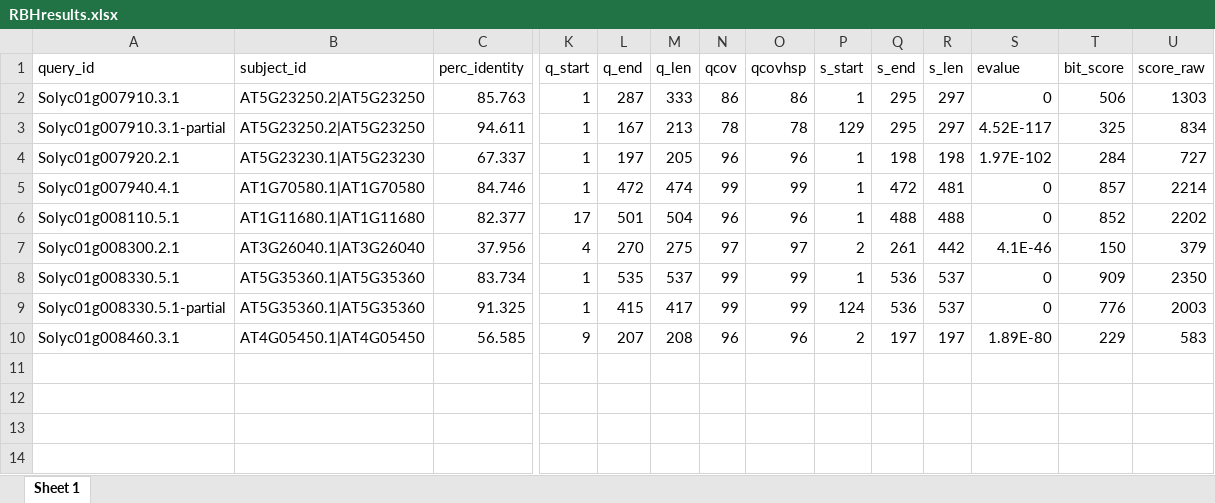
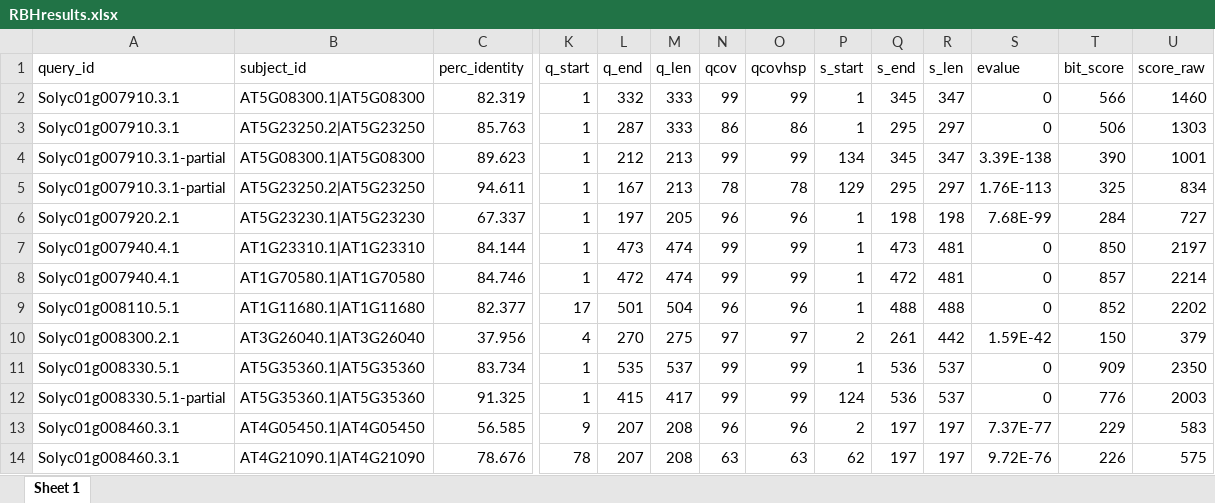
Before and after one commit to NIB-SI/UJI-Omics-phd, an Excel workbook: _I_UJI-Omics-phd/_S_multiOmicsIntegra/_A_06_Orthologues-R/output/RBHresults.xlsx, sheet Sheet 1, drawn as a sheet; only a part is shown, gaps mark what is left out; values as stored, in another font and other column widths than the file's, no borders; table styles not drawn; addresses are those after the commit; rows hold the shown columns only; the diff names each change by its address in the sheet, - before the commit and + after, or states it on an @@ line.

```diff
--- a/_I_UJI-Omics-phd/_S_multiOmicsIntegra/_A_06_Orthologues-R/output/RBHresults.xlsx (sheet Sheet 1)
+++ b/_I_UJI-Omics-phd/_S_multiOmicsIntegra/_A_06_Orthologues-R/output/RBHresults.xlsx (sheet Sheet 1)
+row 2: Solyc01g007910.3.1 | AT5G08300.1|AT5G08300 | 82.319 | 1 | 332 | 333 | 99 | 99 | 1 | 345 | 347 | 0 | 566 | 1460
+row 4: Solyc01g007910.3.1-partial | AT5G08300.1|AT5G08300 | 89.623 | 1 | 212 | 213 | 99 | 99 | 134 | 345 | 347 | 3.39E-138 | 390 | 1001
-S5 (evalue): 4.52E-117
+S5 (evalue): 1.76E-113
-S6 (evalue): 1.97E-102
+S6 (evalue): 7.68E-99
+row 7: Solyc01g007940.4.1 | AT1G23310.1|AT1G23310 | 84.144 | 1 | 473 | 474 | 99 | 99 | 1 | 473 | 481 | 0 | 850 | 2197
-S10 (evalue): 4.1E-46
+S10 (evalue): 1.59E-42
-S13 (evalue): 1.89E-80
+S13 (evalue): 7.37E-77
+row 14: Solyc01g008460.3.1 | AT4G21090.1|AT4G21090 | 78.676 | 78 | 207 | 208 | 63 | 63 | 62 | 197 | 197 | 9.72E-76 | 226 | 575
```
Also changed, not shown: 2 other files.
